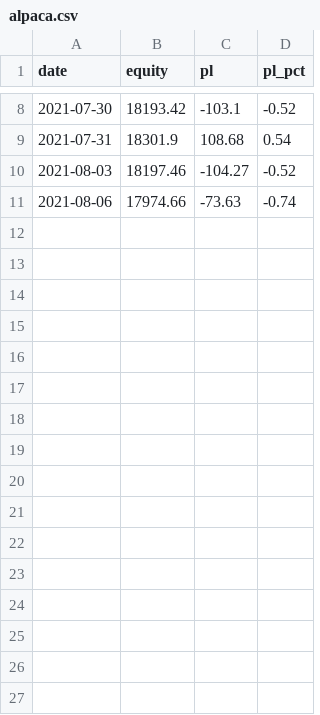
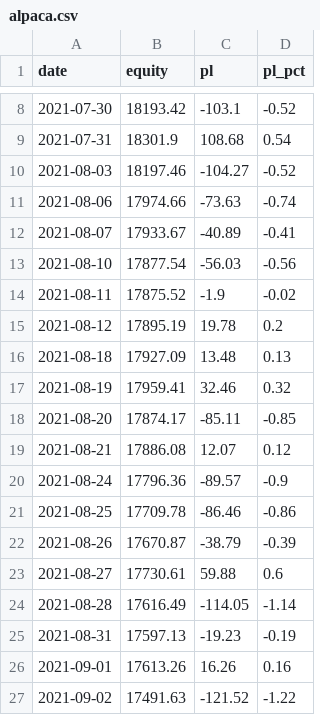
Before and after one commit to TheJakeYoon/tradebot, a CSV file: performance/alpaca.csv, drawn as a sheet; only a part is shown, gaps mark what is left out; the diff names each change by its address in the sheet, - before the commit and + after, or states it on an @@ line.

```diff
--- a/performance/alpaca.csv
+++ b/performance/alpaca.csv
+row 12: 2021-08-07 | 17933.67 | -40.89 | -0.41
+row 13: 2021-08-10 | 17877.54 | -56.03 | -0.56
+row 14: 2021-08-11 | 17875.52 | -1.9 | -0.02
+row 15: 2021-08-12 | 17895.19 | 19.78 | 0.2
+row 16: 2021-08-18 | 17927.09 | 13.48 | 0.13
+row 17: 2021-08-19 | 17959.41 | 32.46 | 0.32
+row 18: 2021-08-20 | 17874.17 | -85.11 | -0.85
+row 19: 2021-08-21 | 17886.08 | 12.07 | 0.12
+row 20: 2021-08-24 | 17796.36 | -89.57 | -0.9
+row 21: 2021-08-25 | 17709.78 | -86.46 | -0.86
+row 22: 2021-08-26 | 17670.87 | -38.79 | -0.39
+row 23: 2021-08-27 | 17730.61 | 59.88 | 0.6
+row 24: 2021-08-28 | 17616.49 | -114.05 | -1.14
+row 25: 2021-08-31 | 17597.13 | -19.23 | -0.19
+row 26: 2021-09-01 | 17613.26 | 16.26 | 0.16
+row 27: 2021-09-02 | 17491.63 | -121.52 | -1.22
```
Also changed, not shown: 17 other files.
